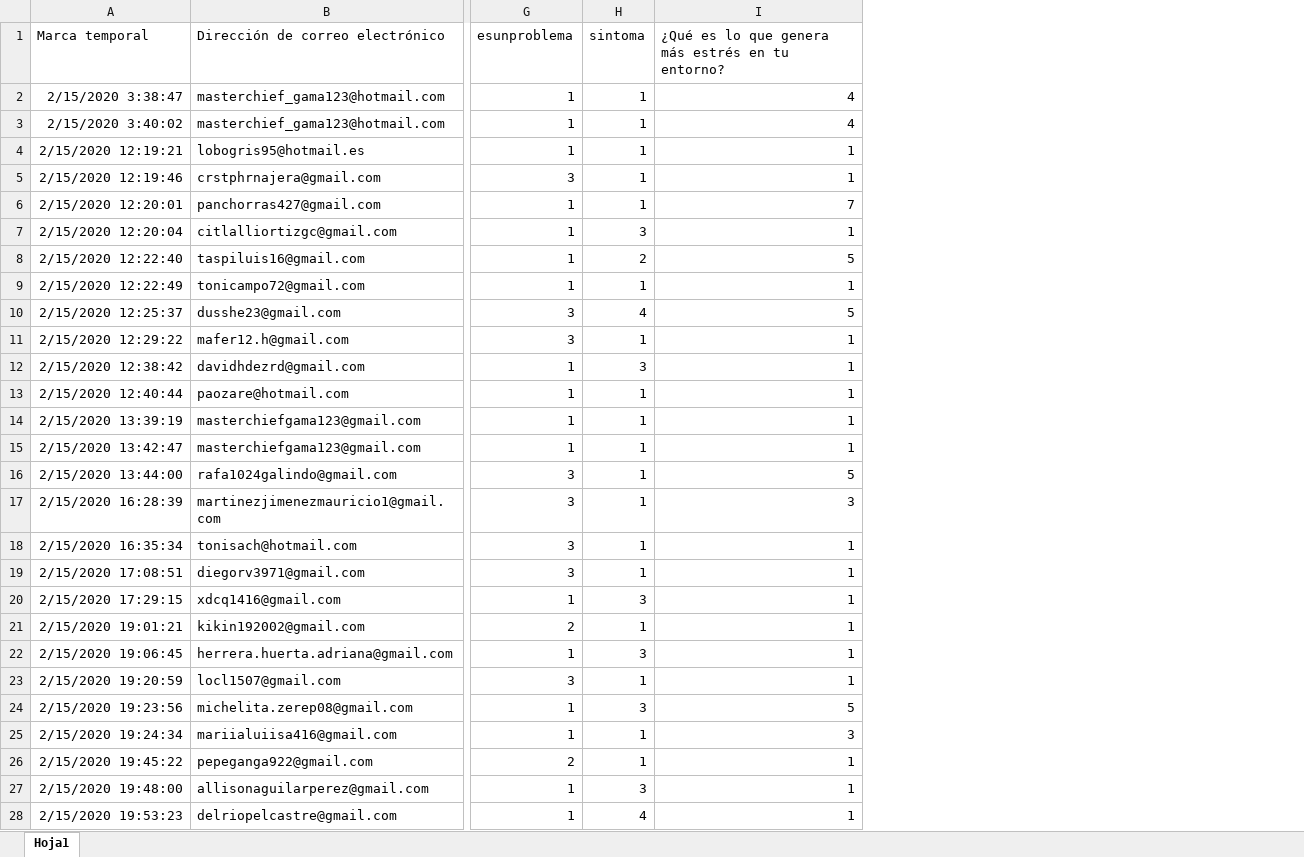
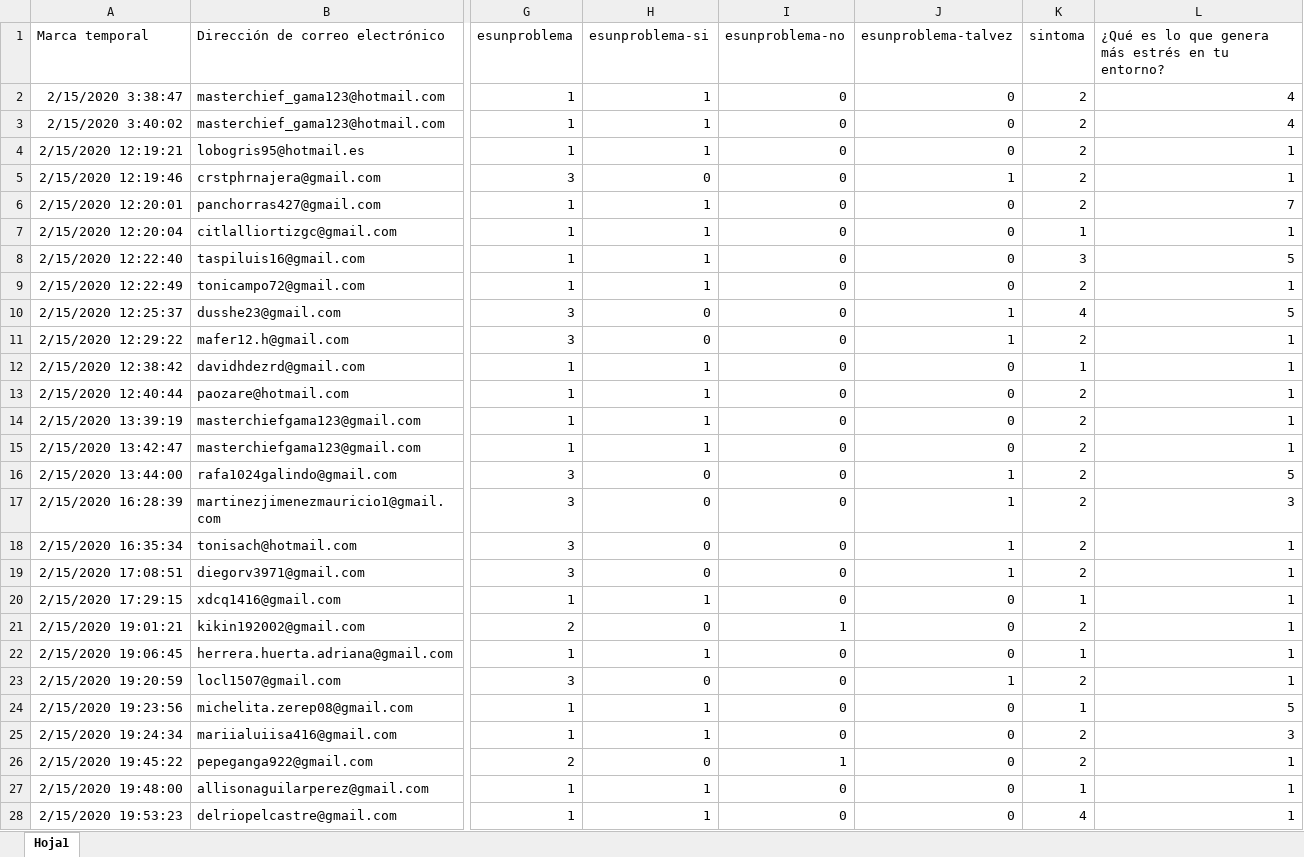
Before and after one commit to Velox-corp/Modulo_python, an Excel workbook: Copia-de-estres.xlsx, sheet Hoja1, drawn as a sheet; only a part is shown, gaps mark what is left out; values as stored, in another font and other column widths than the file's, no borders; addresses are those after the commit; the diff covers the shown part only; the diff names each change by its address in the sheet, - before the commit and + after, or states it on an @@ line.

Commit message:
modificacion copia-de-estres

```diff
--- a/Copia-de-estres.xlsx (sheet Hoja1)
+++ b/Copia-de-estres.xlsx (sheet Hoja1)
+column H (esunproblema-si), rows 2-28: 1 | 1 | 1 | 0 | 1 | 1 | 1 | 1 | 0 | 0 | 1 | 1 | 1 | 1 | 0 | 0 | 0 | 0 | 1 | 0 | 1 | 0 | 1 | 1 | 0 | 1 | 1
+column I (esunproblema-no), rows 2-28: 0 | 0 | 0 | 0 | 0 | 0 | 0 | 0 | 0 | 0 | 0 | 0 | 0 | 0 | 0 | 0 | 0 | 0 | 0 | 1 | 0 | 0 | 0 | 0 | 1 | 0 | 0
+column J (esunproblema-talvez), rows 2-28: 0 | 0 | 0 | 1 | 0 | 0 | 0 | 0 | 1 | 1 | 0 | 0 | 0 | 0 | 1 | 1 | 1 | 1 | 0 | 0 | 0 | 1 | 0 | 0 | 0 | 0 | 0
-K2:K6 (sintoma): 1
+K2:K6 (sintoma): 2
-K7 (sintoma): 3
+K7 (sintoma): 1
-K8 (sintoma): 2
+K8 (sintoma): 3
-K9 (sintoma): 1
+K9 (sintoma): 2
-K11 (sintoma): 1
+K11 (sintoma): 2
-K12 (sintoma): 3
+K12 (sintoma): 1
-K13:K19 (sintoma): 1
+K13:K19 (sintoma): 2
-K20 (sintoma): 3
+K20 (sintoma): 1
-K21 (sintoma): 1
+K21 (sintoma): 2
-K22 (sintoma): 3
+K22 (sintoma): 1
-K23 (sintoma): 1
+K23 (sintoma): 2
-K24 (sintoma): 3
+K24 (sintoma): 1
-K25:K26 (sintoma): 1
+K25:K26 (sintoma): 2
-K27 (sintoma): 3
+K27 (sintoma): 1
```
Also changed, not shown: 90 edited cells elsewhere in this sheet.
